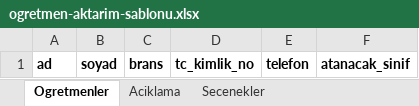
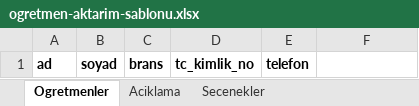
Before and after one commit to 4rmus/o-okul, an Excel workbook: apps/web/public/templates/ogretmen-aktarim-sablonu.xlsx, sheet Ogretmenler, drawn as a sheet; values as stored, in another font and other column widths than the file's, no borders; the diff names each change by its address in the sheet, - before the commit and + after, or states it on an @@ line.

Commit message:
Remove teacher template class column (#30)

```diff
--- a/apps/web/public/templates/ogretmen-aktarim-sablonu.xlsx (sheet Ogretmenler)
+++ b/apps/web/public/templates/ogretmen-aktarim-sablonu.xlsx (sheet Ogretmenler)
-F1: atanacak_sinif
+F1: (empty)
```
Also changed, not shown: 1 other file.
